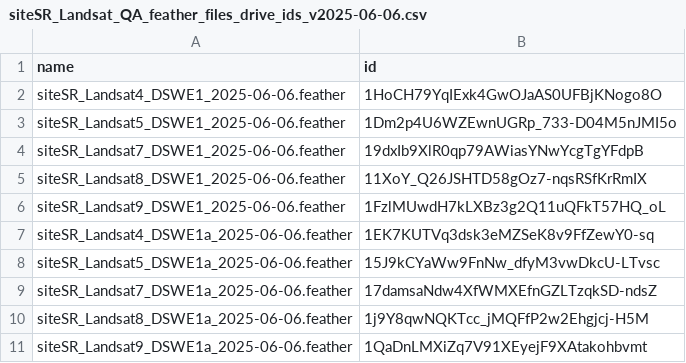
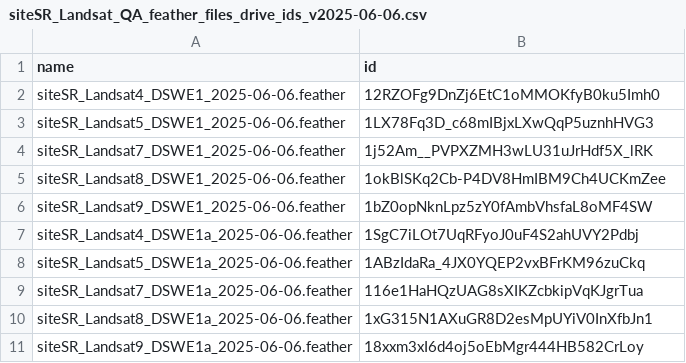
Before and after one commit to steeleb/AquaMatch_siteSR_WQP, a CSV file: d_qa_stack/out/siteSR_Landsat_QA_feather_files_drive_ids_v2025-06-06.csv, drawn as a sheet.

```diff
--- a/d_qa_stack/out/siteSR_Landsat_QA_feather_files_drive_ids_v2025-06-06.csv
+++ b/d_qa_stack/out/siteSR_Landsat_QA_feather_files_drive_ids_v2025-06-06.csv
@@ -1,11 +1,11 @@
 name,id
-siteSR_Landsat4_DSWE1_2025-06-06.feather,1HoCH79YqIExk4GwOJaAS0UFBjKNogo8O
-siteSR_Landsat5_DSWE1_2025-06-06.feather,1Dm2p4U6WZEwnUGRp_733-D04M5nJMI5o
-siteSR_Landsat7_DSWE1_2025-06-06.feather,19dxIb9XlR0qp79AWiasYNwYcgTgYFdpB
-siteSR_Landsat8_DSWE1_2025-06-06.feather,11XoY_Q26JSHTD58gOz7-nqsRSfKrRmIX
-siteSR_Landsat9_DSWE1_2025-06-06.feather,1FzlMUwdH7kLXBz3g2Q11uQFkT57HQ_oL
-siteSR_Landsat4_DSWE1a_2025-06-06.feather,1EK7KUTVq3dsk3eMZSeK8v9FfZewY0-sq
-siteSR_Landsat5_DSWE1a_2025-06-06.feather,15J9kCYaWw9FnNw_dfyM3vwDkcU-LTvsc
-siteSR_Landsat7_DSWE1a_2025-06-06.feather,17damsaNdw4XfWMXEfnGZLTzqkSD-ndsZ
-siteSR_Landsat8_DSWE1a_2025-06-06.feather,1j9Y8qwNQKTcc_jMQFfP2w2Ehgjcj-H5M
-siteSR_Landsat9_DSWE1a_2025-06-06.feather,1QaDnLMXiZq7V91XEyejF9XAtakohbvmt
+siteSR_Landsat4_DSWE1_2025-06-06.feather,12RZOFg9DnZj6EtC1oMMOKfyB0ku5Imh0
+siteSR_Landsat5_DSWE1_2025-06-06.feather,1LX78Fq3D_c68mIBjxLXwQqP5uznhHVG3
+siteSR_Landsat7_DSWE1_2025-06-06.feather,1j52Am__PVPXZMH3wLU31uJrHdf5X_lRK
+siteSR_Landsat8_DSWE1_2025-06-06.feather,1okBlSKq2Cb-P4DV8HmIBM9Ch4UCKmZee
+siteSR_Landsat9_DSWE1_2025-06-06.feather,1bZ0opNknLpz5zY0fAmbVhsfaL8oMF4SW
+siteSR_Landsat4_DSWE1a_2025-06-06.feather,1SgC7iLOt7UqRFyoJ0uF4S2ahUVY2Pdbj
+siteSR_Landsat5_DSWE1a_2025-06-06.feather,1ABzIdaRa_4JX0YQEP2vxBFrKM96zuCkq
+siteSR_Landsat7_DSWE1a_2025-06-06.feather,116e1HaHQzUAG8sXIKZcbkipVqKJgrTua
+siteSR_Landsat8_DSWE1a_2025-06-06.feather,1xG315N1AXuGR8D2esMpUYiV0InXfbJn1
+siteSR_Landsat9_DSWE1a_2025-06-06.feather,18xxm3xI6d4oj5oEbMgr444HB582CrLoy
```
Also changed, not shown: d_qa_stack/out/siteSR_qa_files_drive_ids_v2025-06-06.csv, 3 other files.
